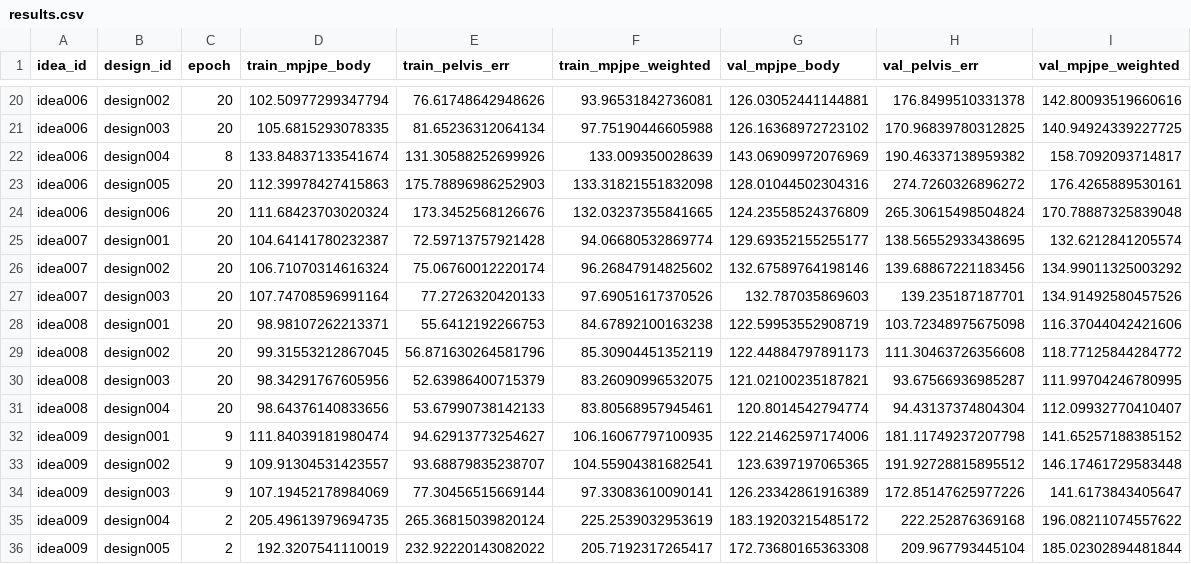
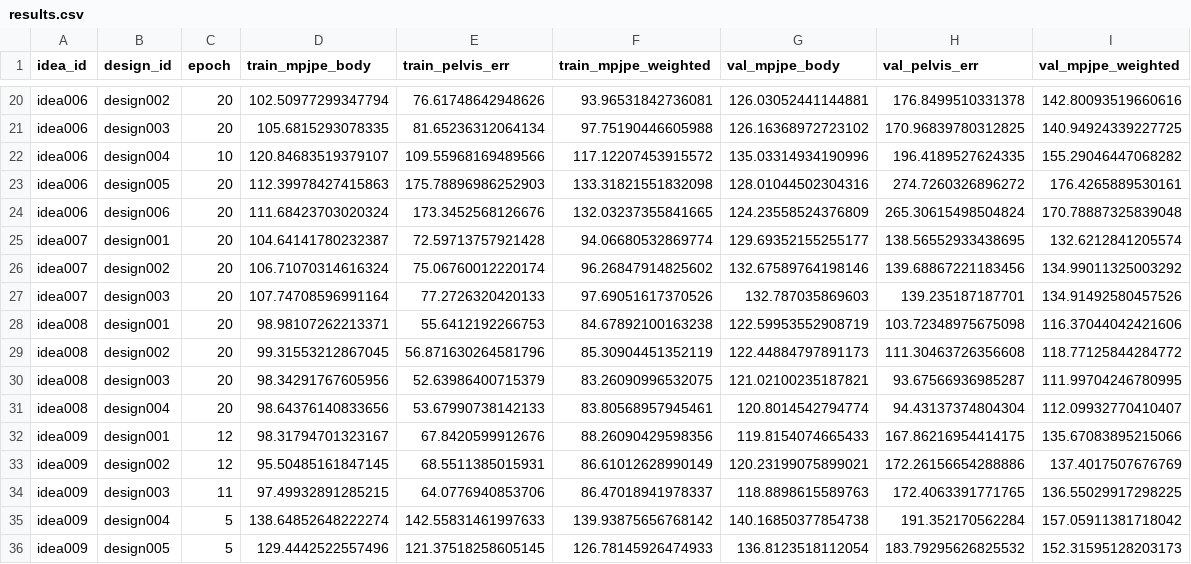
Before and after one commit to yanghangAI/autosapiens, a CSV file: results.csv, drawn as a sheet; only a part is shown, gaps mark what is left out; removed rows and columns are numbered as before the commit, all else as after; the diff names each change by its address in the sheet, - before the commit and + after, or states it on an @@ line.

Commit message:
Auto-commit results [2026-04-10 02:07:40 UTC]

```diff
--- a/results.csv
+++ b/results.csv
-row 22: idea006 | design004 | 8 | 133.84837133541674 | 131.30588252699926 | 133.009350028639 | 143.06909972076969 | 190.46337138959382 | 158.7092093714817
+row 22: idea006 | design004 | 10 | 120.84683519379107 | 109.55968169489566 | 117.12207453915572 | 135.03314934190996 | 196.4189527624335 | 155.29046447068282
-row 32: idea009 | design001 | 9 | 111.84039181980474 | 94.62913773254627 | 106.16067797100935 | 122.21462597174006 | 181.11749237207798 | 141.65257188385152
-row 33: idea009 | design002 | 9 | 109.91304531423557 | 93.68879835238707 | 104.55904381682541 | 123.6397197065365 | 191.92728815895512 | 146.17461729583448
-row 34: idea009 | design003 | 9 | 107.19452178984069 | 77.30456515669144 | 97.33083610090141 | 126.23342861916389 | 172.85147625977226 | 141.6173843405647
-row 35: idea009 | design004 | 2 | 205.49613979694735 | 265.36815039820124 | 225.2539032953619 | 183.19203215485172 | 222.252876369168 | 196.08211074557622
-row 36: idea009 | design005 | 2 | 192.3207541110019 | 232.92220143082022 | 205.7192317265417 | 172.73680165363308 | 209.967793445104 | 185.02302894481844
+row 32: idea009 | design001 | 12 | 98.31794701323167 | 67.8420599912676 | 88.26090429598356 | 119.8154074665433 | 167.86216954414175 | 135.67083895215066
+row 33: idea009 | design002 | 12 | 95.50485161847145 | 68.5511385015931 | 86.61012628990149 | 120.23199075899021 | 172.26156654288886 | 137.4017507676769
+row 34: idea009 | design003 | 11 | 97.49932891285215 | 64.0776940853706 | 86.47018941978337 | 118.8898615589763 | 172.4063391771765 | 136.55029917298225
+row 35: idea009 | design004 | 5 | 138.64852648222274 | 142.55831461997633 | 139.93875656768142 | 140.16850377854738 | 191.352170562284 | 157.05911381718042
+row 36: idea009 | design005 | 5 | 129.4442522557496 | 121.37518258605145 | 126.78145926474933 | 136.8123518112054 | 183.79295626825532 | 152.31595128203173
```
Also changed, not shown: 21 other files.
